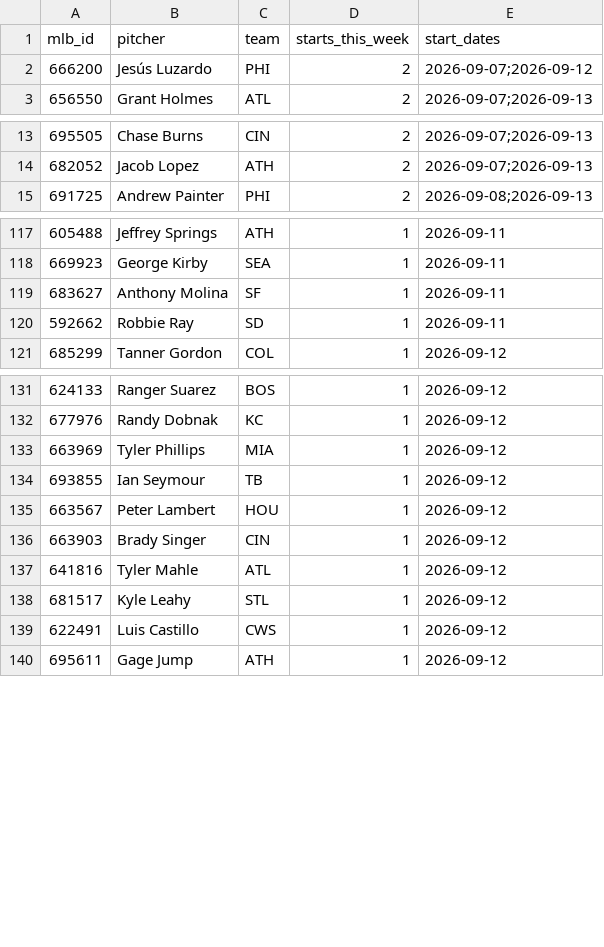
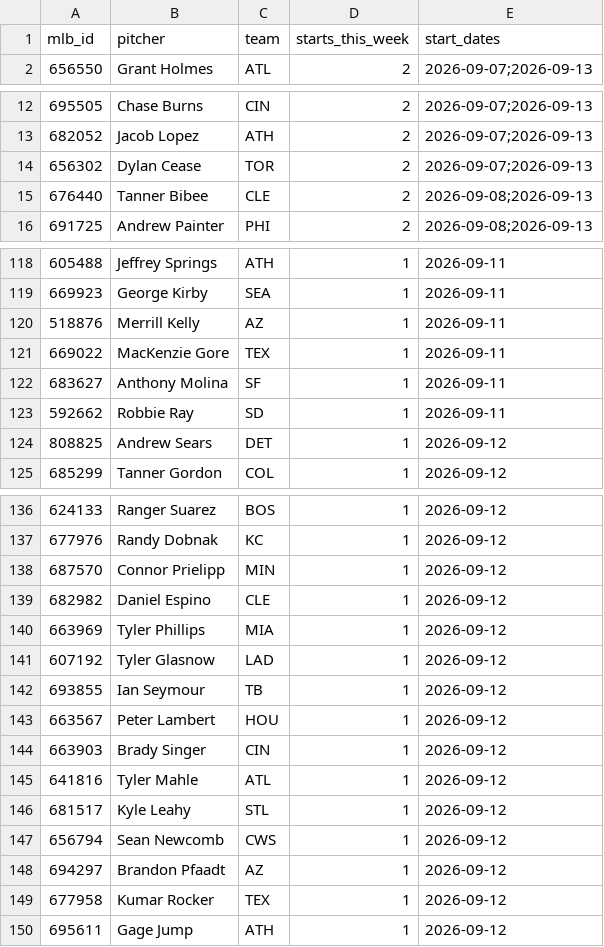
Before and after one commit to TheBigBadYeti/yardcocks-ratings, a CSV file: data/schedule/probable_starts.csv, drawn as a sheet; only a part is shown, gaps mark what is left out; the diff covers the shown part only.

```diff
--- a/data/schedule/probable_starts.csv
+++ b/data/schedule/probable_starts.csv
@@ -1,3 +1,2 @@
 mlb_id,pitcher,team,starts_this_week,start_dates
-666200,Jesús Luzardo,PHI,2,2026-09-07;2026-09-12
 656550,Grant Holmes,ATL,2,2026-09-07;2026-09-13
@@ -14,2 +13,4 @@ mlb_id,pitcher,team,starts_this_week,start_dates
 682052,Jacob Lopez,ATH,2,2026-09-07;2026-09-13
+656302,Dylan Cease,TOR,2,2026-09-07;2026-09-13
+676440,Tanner Bibee,CLE,2,2026-09-08;2026-09-13
 691725,Andrew Painter,PHI,2,2026-09-08;2026-09-13
@@ -118,4 +119,7 @@ mlb_id,pitcher,team,starts_this_week,start_dates
 669923,George Kirby,SEA,1,2026-09-11
+518876,Merrill Kelly,AZ,1,2026-09-11
+669022,MacKenzie Gore,TEX,1,2026-09-11
 683627,Anthony Molina,SF,1,2026-09-11
 592662,Robbie Ray,SD,1,2026-09-11
+808825,Andrew Sears,DET,1,2026-09-12
 685299,Tanner Gordon,COL,1,2026-09-12
@@ -132,3 +137,6 @@ mlb_id,pitcher,team,starts_this_week,start_dates
 677976,Randy Dobnak,KC,1,2026-09-12
+687570,Connor Prielipp,MIN,1,2026-09-12
+682982,Daniel Espino,CLE,1,2026-09-12
 663969,Tyler Phillips,MIA,1,2026-09-12
+607192,Tyler Glasnow,LAD,1,2026-09-12
 693855,Ian Seymour,TB,1,2026-09-12
@@ -138,3 +146,5 @@ mlb_id,pitcher,team,starts_this_week,start_dates
 681517,Kyle Leahy,STL,1,2026-09-12
-622491,Luis Castillo,CWS,1,2026-09-12
+656794,Sean Newcomb,CWS,1,2026-09-12
+694297,Brandon Pfaadt,AZ,1,2026-09-12
+677958,Kumar Rocker,TEX,1,2026-09-12
 695611,Gage Jump,ATH,1,2026-09-12
```
Also changed, not shown: 5 added rows and 2 removed rows elsewhere in this file, data/injuries/il_status.csv, data/recency/recent_fpg.csv, 3 other files.
